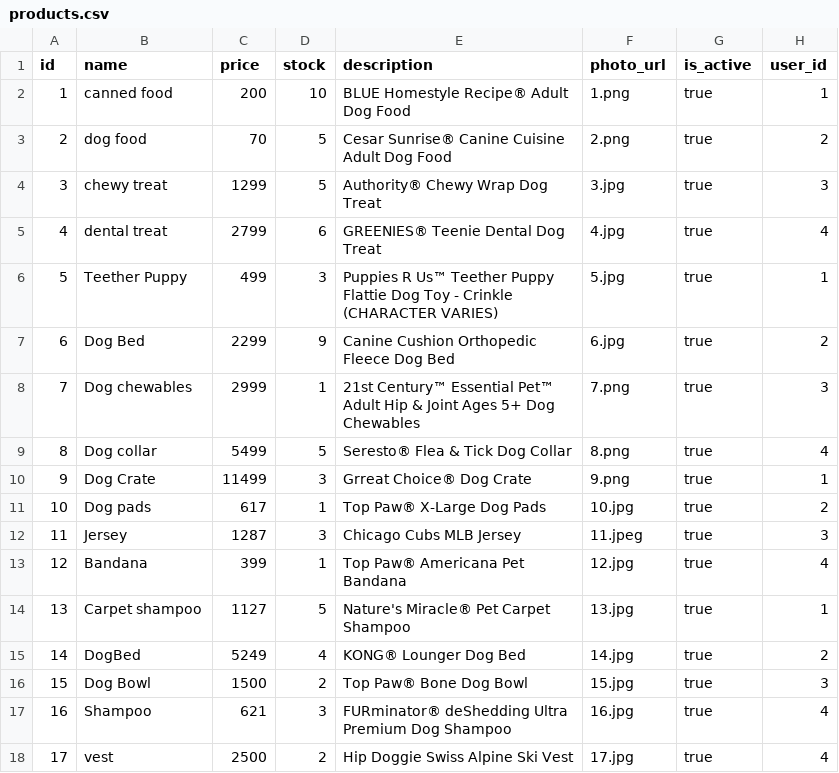
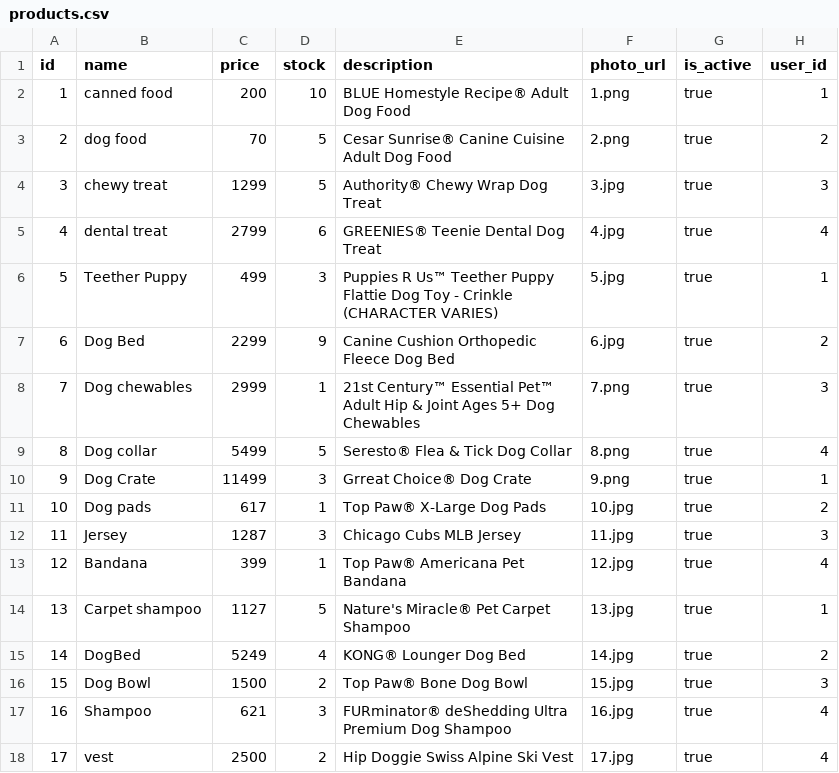
Before and after one commit to Ada-C9/betsy, a CSV file: db/seed-data/products.csv, drawn as a sheet.

Commit message:
Rename image 11 and update seed file products

```diff
--- a/db/seed-data/products.csv
+++ b/db/seed-data/products.csv
@@ -11,3 +11,3 @@ id,name,price,stock,description,photo_url,is_active,user_id
 10,Dog pads,617,1,Top Paw® X-Large Dog Pads,10.jpg,true,2
-11,Jersey,1287,3,Chicago Cubs MLB Jersey,11.jpeg,true,3
+11,Jersey,1287,3,Chicago Cubs MLB Jersey,11.jpg,true,3
 12,Bandana,399,1,Top Paw® Americana Pet Bandana,12.jpg,true,4
```
Also changed, not shown: 1 other file.
